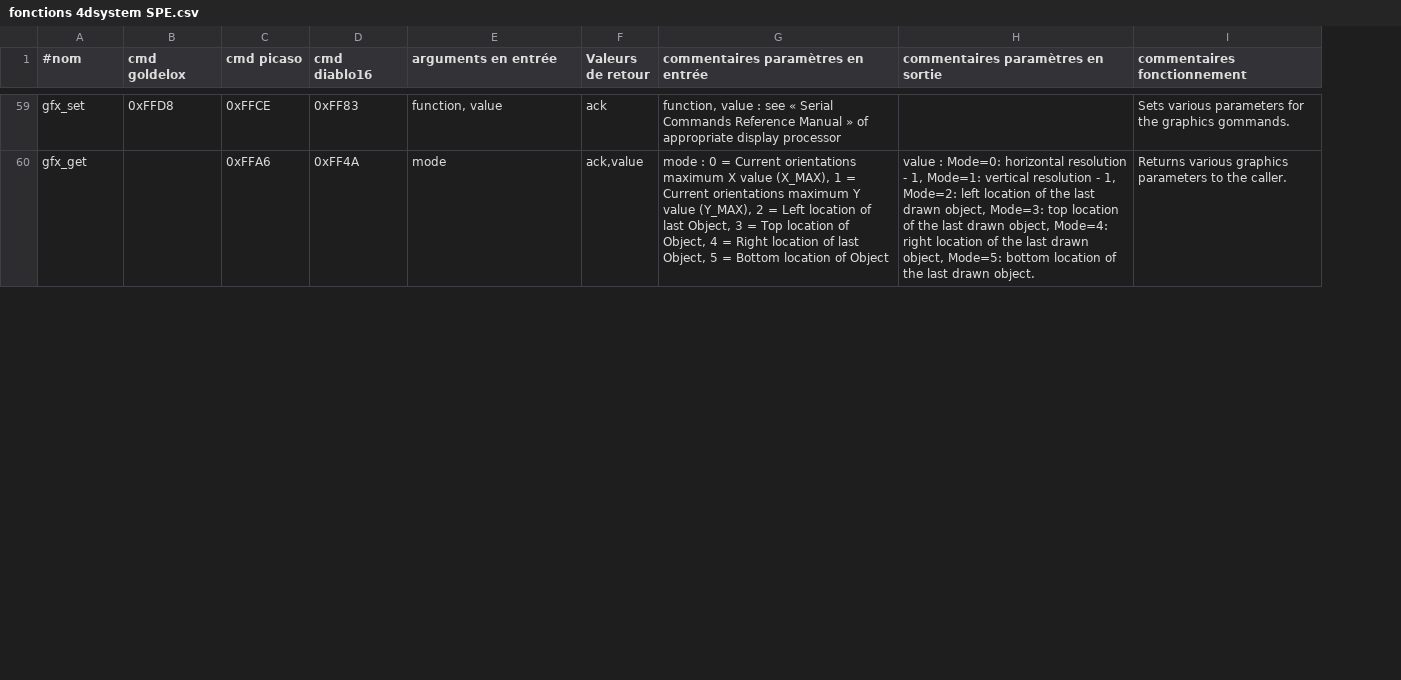
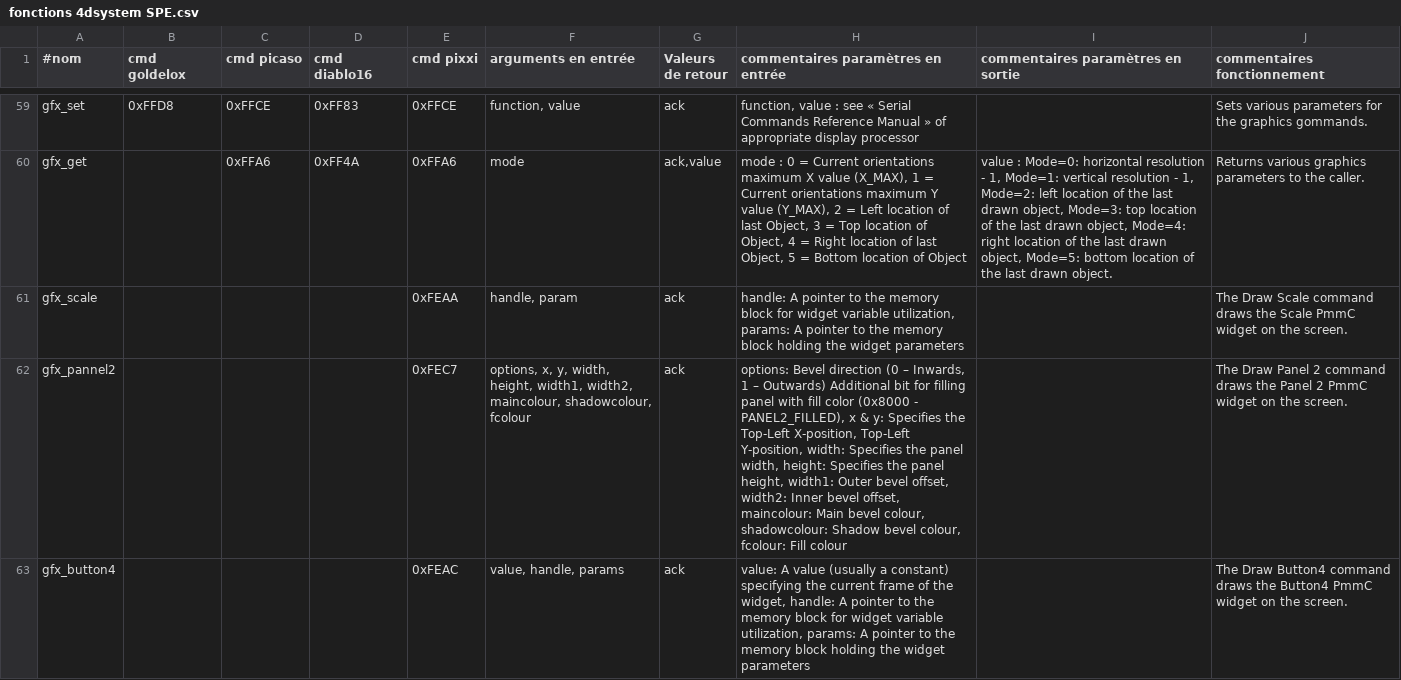
Before and after one commit to alex31/chibios_enac_various_common, a CSV file: TOOLS/fonctions 4dsystem SPE.csv, drawn as a sheet; only a part is shown, gaps mark what is left out; the diff covers the shown part only; the diff names each change by its address in the sheet, - before the commit and + after, or states it on an @@ line.

Commit message:
initial support for PIXXI graphic controlers family

```diff
--- a/TOOLS/fonctions 4dsystem SPE.csv
+++ b/TOOLS/fonctions 4dsystem SPE.csv
+column E (cmd pixxi), rows 59-60: 0xFFCE | 0xFFA6
+row 61: gfx_scale |  |  |  | 0xFEAA | handle, param | ack | handle: A pointer to the memory block for widget variable utilization, params: A pointer to the memory block holding the widget parameters |  | The Draw Scale command draws the Scale PmmC widget on the screen.
+row 62: gfx_pannel2 |  |  |  | 0xFEC7 | options, x, y, width, height, width1, width2, maincolour, shadowcolour, fcolour | ack | options: Bevel direction (0 – Inwards, 1 – Outwards) Additional bit for filling panel with fill color (0x8000 - PANEL2_FILLED), x & y: Specifies the Top-Left X-position, Top-Left Y-position, width: Specifies the panel width, height: Specifies the panel height, width1: Outer bevel offset, width2: Inner bevel offset, maincolour: Main bevel colour, shadowcolour: Shadow bevel colour, fcolour: Fill colour |  | The Draw Panel 2 command draws the Panel 2 PmmC widget on the screen.
+row 63: gfx_button4 |  |  |  | 0xFEAC | value, handle, params | ack | value: A value (usually a constant) specifying the current frame of the widget, handle: A pointer to the memory block for widget variable utilization, params: A pointer to the memory block holding the widget parameters |  | The Draw Button4 command draws the Button4 PmmC widget on the screen.
```
Also changed, not shown: 8 added rows elsewhere in this file, 4 other files.
